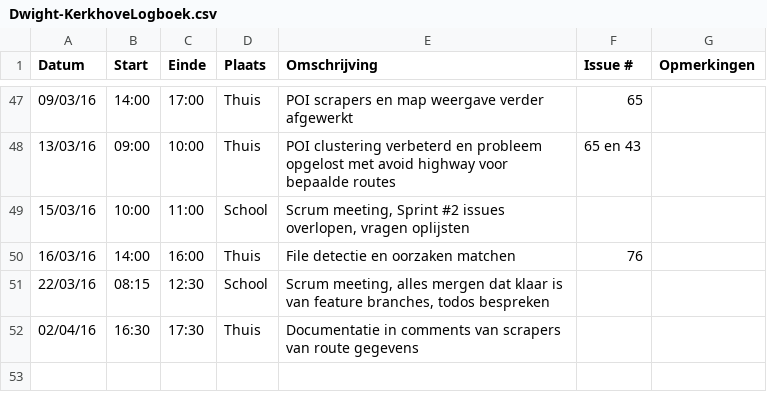
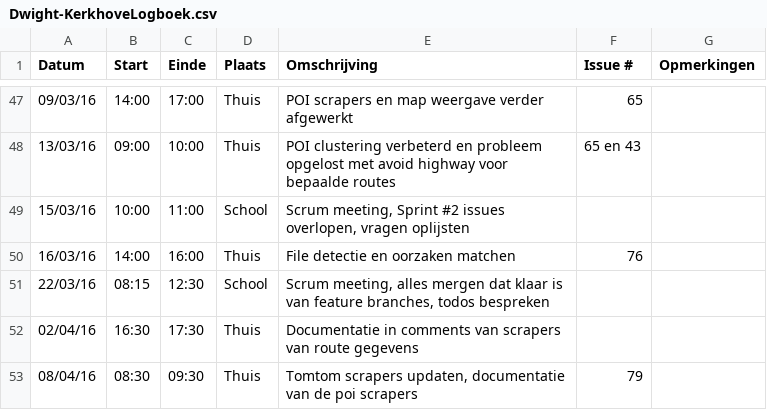
Before and after one commit to ghentlivinglab/Traffic-Travel-Time-Analyzer-4, a CSV file: Dwight-KerkhoveLogboek.csv, drawn as a sheet; only a part is shown, gaps mark what is left out.

Commit message:
Update Dwight-KerkhoveLogboek.csv

```diff
--- a/Dwight-KerkhoveLogboek.csv
+++ b/Dwight-KerkhoveLogboek.csv
@@ -52 +52,2 @@ Datum,Start,Einde,Plaats,Omschrijving,Issue #,Opmerkingen
 02/04/16,16:30,17:30,Thuis,"Documentatie in comments van scrapers van route gegevens",,
+08/04/16,08:30,09:30,Thuis,"Tomtom scrapers updaten, documentatie van de poi scrapers",79,
```
